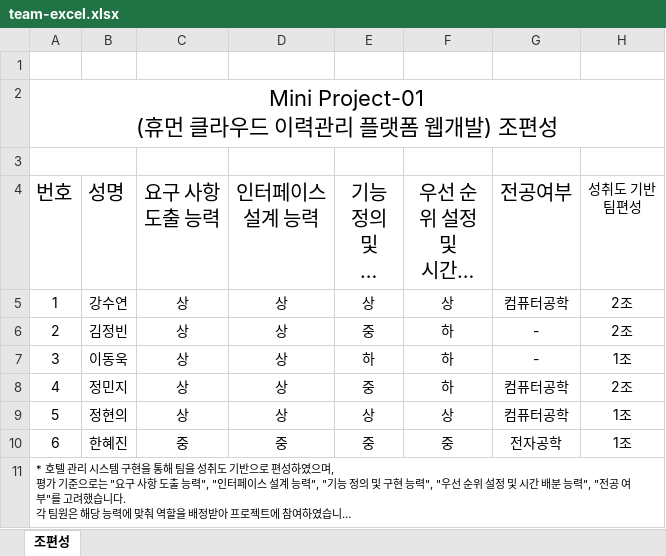
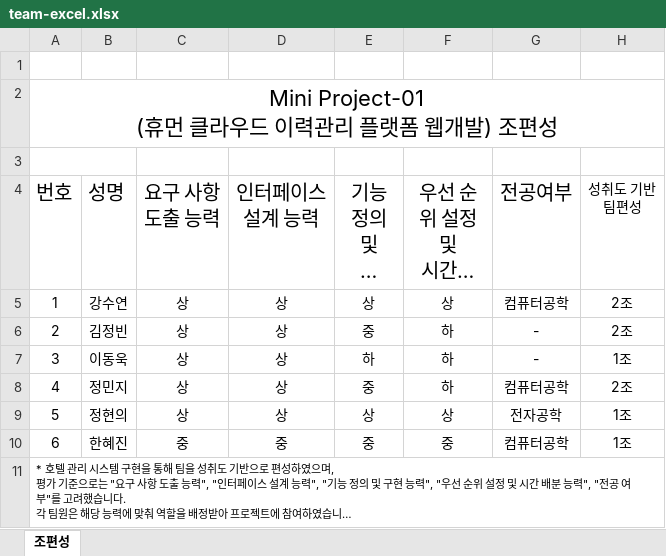
Before and after one commit to green424minee/KDT-11, an Excel workbook: docs/교사/Mini Project-01/team-excel.xlsx, sheet 조편성, drawn as a sheet; long unchanged cells end in …; values as stored, in another font and other column widths than the file's, no borders; the diff names each change by its address in the sheet, - before the commit and + after, or states it on an @@ line.

```diff
--- a/docs/교사/Mini Project-01/team-excel.xlsx (sheet 조편성)
+++ b/docs/교사/Mini Project-01/team-excel.xlsx (sheet 조편성)
-G9 (전공여부): 컴퓨터공학
+G9 (전공여부): 전자공학
-G10 (전공여부): 전자공학
+G10 (전공여부): 컴퓨터공학
```
Also changed, not shown: 17 other files.
